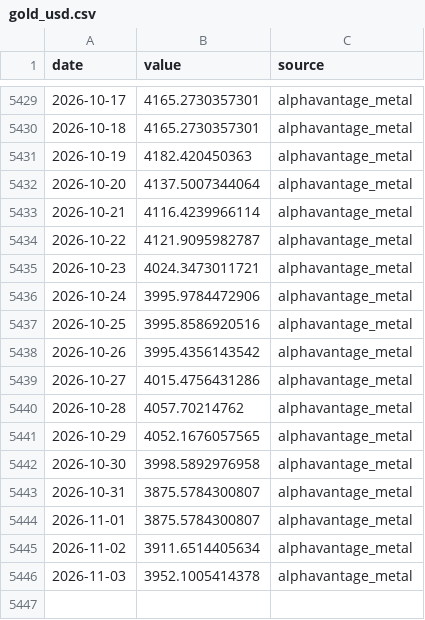
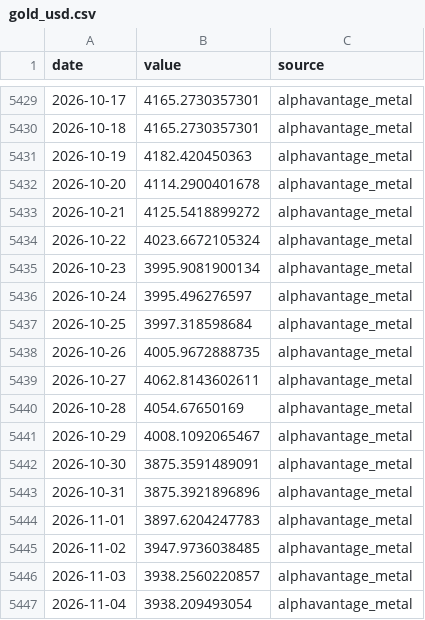
Before and after one commit to seyfettinkarakaya/maliSK, a CSV file: data/market/gold_usd.csv, drawn as a sheet; only a part is shown, gaps mark what is left out.

```diff
--- a/data/market/gold_usd.csv
+++ b/data/market/gold_usd.csv
@@ -5431,16 +5431,17 @@ date,value,source
 2026-10-19,4182.420450363,alphavantage_metal
-2026-10-20,4137.5007344064,alphavantage_metal
-2026-10-21,4116.4239966114,alphavantage_metal
-2026-10-22,4121.9095982787,alphavantage_metal
-2026-10-23,4024.3473011721,alphavantage_metal
-2026-10-24,3995.9784472906,alphavantage_metal
-2026-10-25,3995.8586920516,alphavantage_metal
-2026-10-26,3995.4356143542,alphavantage_metal
-2026-10-27,4015.4756431286,alphavantage_metal
-2026-10-28,4057.70214762,alphavantage_metal
-2026-10-29,4052.1676057565,alphavantage_metal
-2026-10-30,3998.5892976958,alphavantage_metal
-2026-10-31,3875.5784300807,alphavantage_metal
-2026-11-01,3875.5784300807,alphavantage_metal
-2026-11-02,3911.6514405634,alphavantage_metal
-2026-11-03,3952.1005414378,alphavantage_metal
+2026-10-20,4114.2900401678,alphavantage_metal
+2026-10-21,4125.5418899272,alphavantage_metal
+2026-10-22,4023.6672105324,alphavantage_metal
+2026-10-23,3995.9081900134,alphavantage_metal
+2026-10-24,3995.496276597,alphavantage_metal
+2026-10-25,3997.318598684,alphavantage_metal
+2026-10-26,4005.9672888735,alphavantage_metal
+2026-10-27,4062.8143602611,alphavantage_metal
+2026-10-28,4054.67650169,alphavantage_metal
+2026-10-29,4008.1092065467,alphavantage_metal
+2026-10-30,3875.3591489091,alphavantage_metal
+2026-10-31,3875.3921896896,alphavantage_metal
+2026-11-01,3897.6204247783,alphavantage_metal
+2026-11-02,3947.9736038485,alphavantage_metal
+2026-11-03,3938.2560220857,alphavantage_metal
+2026-11-04,3938.209493054,alphavantage_metal
```
Also changed, not shown: data/market/brent.csv, data/market/msci_acwi.csv, 24 other files.
